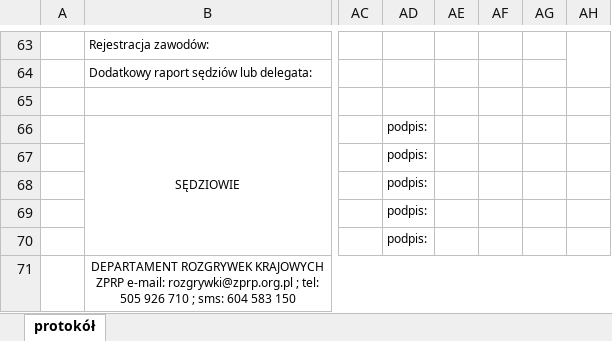
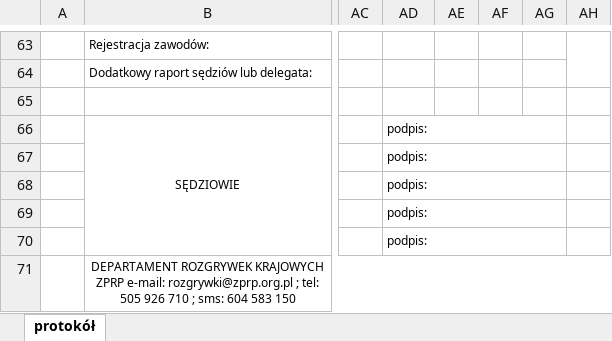
Before and after one commit to Radzio310/zprp-backend, an Excel workbook: app/templates/protocol_template.xlsx, sheet protokół, drawn as a sheet; only a part is shown, gaps mark what is left out; values as stored, in another font and other column widths than the file's, no borders; charts and pictures not drawn; the diff names each change by its address in the sheet, - before the commit and + after, or states it on an @@ line.

```diff
--- a/app/templates/protocol_template.xlsx (sheet protokół)
+++ b/app/templates/protocol_template.xlsx (sheet protokół)
+AD66:AG66 merged
+AD67:AG67 merged
+AD68:AG68 merged
+AD69:AG69 merged
+AD70:AG70 merged
```
Also changed, not shown: app/templates/protocol_template_2.xlsx.
